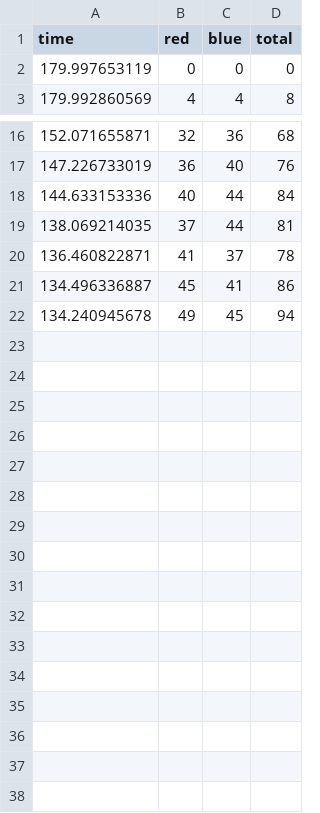
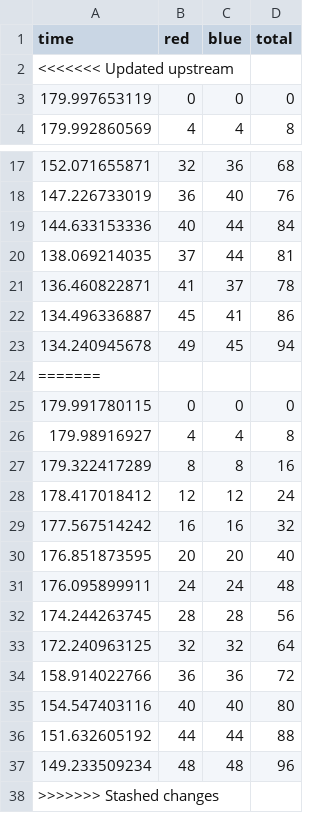
Before and after one commit to yeungeqq/comp30024_part_b, a CSV file: part_b/agent3_test.csv, drawn as a sheet; only a part is shown, gaps mark what is left out; the diff names each change by its address in the sheet, - before the commit and + after, or states it on an @@ line.

```diff
--- a/part_b/agent3_test.csv
+++ b/part_b/agent3_test.csv
+row 2: <<<<<<< Updated upstream
+row 24: =======
+row 25: 179.991780115 | 0 | 0 | 0
+row 26: 179.98916927 | 4 | 4 | 8
+row 27: 179.322417289 | 8 | 8 | 16
+row 28: 178.417018412 | 12 | 12 | 24
+row 29: 177.567514242 | 16 | 16 | 32
+row 30: 176.851873595 | 20 | 20 | 40
+row 31: 176.095899911 | 24 | 24 | 48
+row 32: 174.244263745 | 28 | 28 | 56
+row 33: 172.240963125 | 32 | 32 | 64
+row 34: 158.914022766 | 36 | 36 | 72
+row 35: 154.547403116 | 40 | 40 | 80
+row 36: 151.632605192 | 44 | 44 | 88
+row 37: 149.233509234 | 48 | 48 | 96
+row 38: >>>>>>> Stashed changes
```
Also changed, not shown: part_b/data.csv, part_b/random_test.csv, 13 other files.
